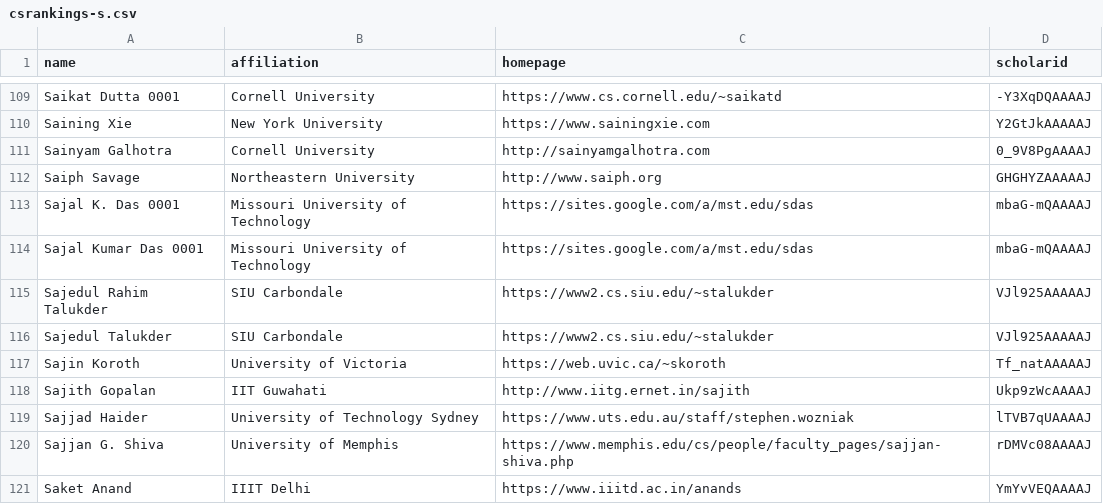
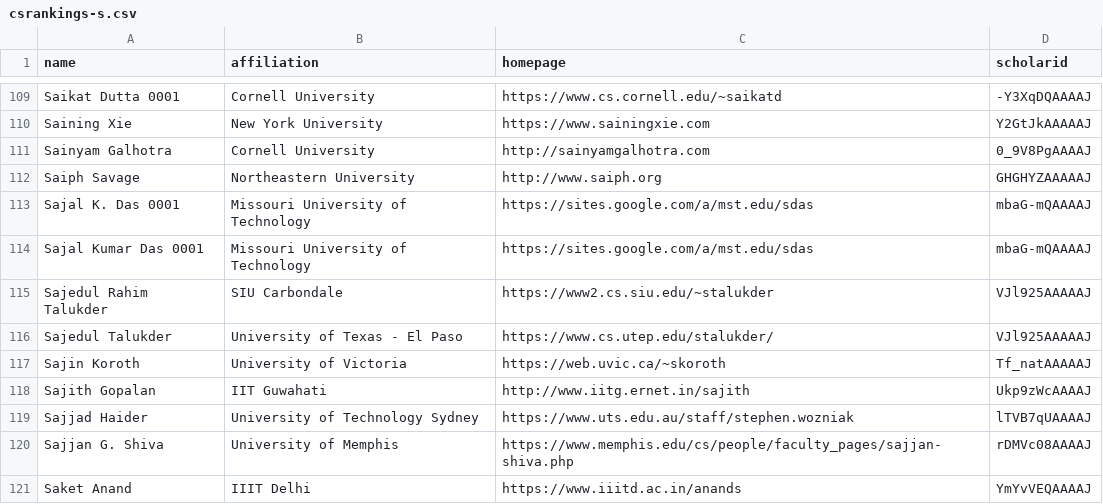
Before and after one commit to LiuFang816/CSrankings, a CSV file: csrankings-s.csv, drawn as a sheet; only a part is shown, gaps mark what is left out.

Commit message:
sajedul

```diff
--- a/csrankings-s.csv
+++ b/csrankings-s.csv
@@ -115,3 +115,3 @@ Sajal Kumar Das 0001,Missouri University of Technology,https://sites.google.com/
 Sajedul Rahim Talukder,SIU Carbondale,https://www2.cs.siu.edu/~stalukder,VJl925AAAAAJ
-Sajedul Talukder,SIU Carbondale,https://www2.cs.siu.edu/~stalukder,VJl925AAAAAJ
+Sajedul Talukder,University of Texas - El Paso,https://www.cs.utep.edu/stalukder/,VJl925AAAAAJ
 Sajin Koroth,University of Victoria,https://web.uvic.ca/~skoroth,Tf_natAAAAAJ
```
